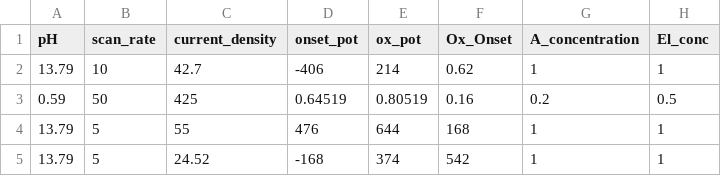
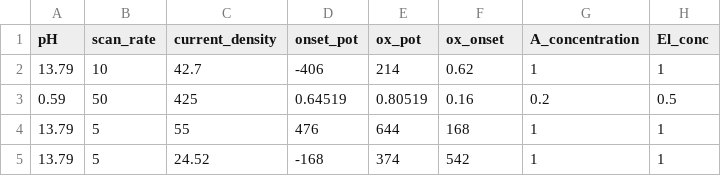
Before and after one commit to cypr1ss/data_glycerol, a CSV file: data_features_oxidation.csv, drawn as a sheet; only a part is shown; the diff names each change by its address in the sheet, - before the commit and + after, or states it on an @@ line.

Commit message:
name

```diff
--- a/data_features_oxidation.csv
+++ b/data_features_oxidation.csv
-F1: Ox_Onset
+F1: ox_onset
```
